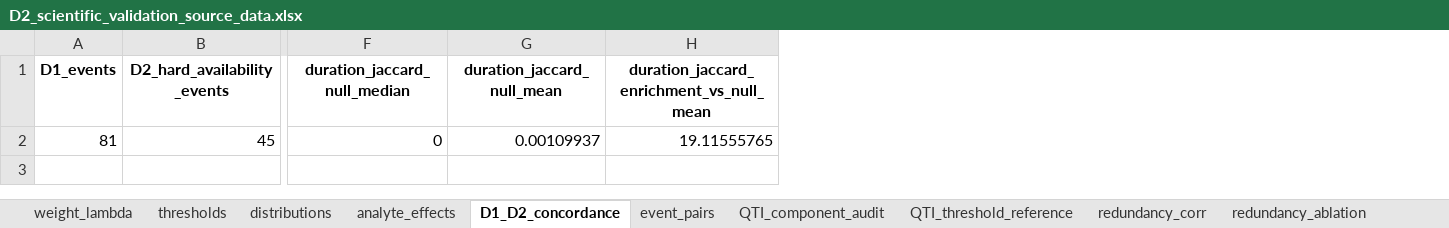
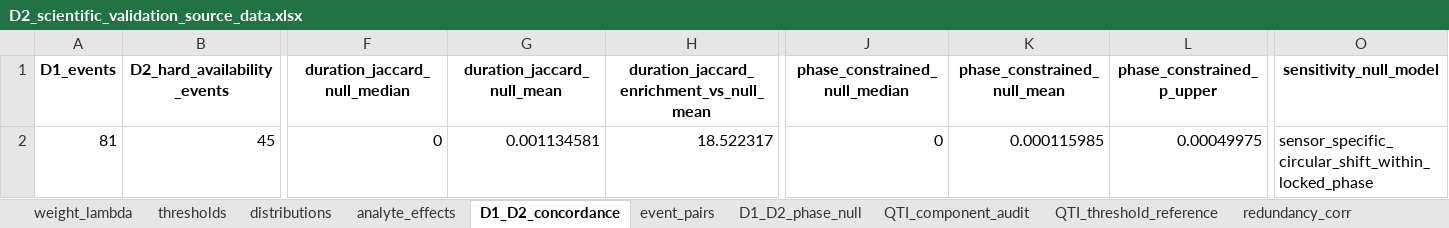
Before and after one commit to muzi-1998/beian_tree, an Excel workbook: Project 1 Data Quality Assessment/D2 Temporal Continuity & Information Availability/artifacts/validation/D2_scientific_validation_source_data.xlsx, sheet D1_D2_concordance, drawn as a sheet; only a part is shown, gaps mark what is left out; values as stored, in another font and other column widths than the file's, no borders; the diff names each change by its address in the sheet, - before the commit and + after, or states it on an @@ line.

```diff
--- a/Project 1 Data Quality Assessment/D2 Temporal Continuity & Information Availability/artifacts/validation/D2_scientific_validation_source_data.xlsx (sheet D1_D2_concordance)
+++ b/Project 1 Data Quality Assessment/D2 Temporal Continuity & Information Availability/artifacts/validation/D2_scientific_validation_source_data.xlsx (sheet D1_D2_concordance)
+sheet tab: D1_D2_phase_null
+column J (phase_constrained_null_median), row 2: 0
+column K (phase_constrained_null_mean), row 2: 0.000115985
+column L (phase_constrained_p_upper), row 2: 0.00049975
+column O (sensitivity_null_model), row 2: sensor_specific_circular_shift_within_locked_phase
-G2 (duration_jaccard_null_mean): 0.00109937
+G2 (duration_jaccard_null_mean): 0.001134581
-H2: 19.11555765
+H2: 18.522317
```
Also changed, not shown: sheet redundancy_corr, sheet evidence_hierarchy, sheet QHA_window_sensitivity, sheet redundancy_ablation, other sheet tabs, Project 1 Data Quality Assessment/D2 Temporal Continuity & Information Availability/artifacts/data/D2_process_floor_casebook.xlsx, Project 1 Data Quality Assessment/D2 Temporal Continuity & Information Availability/artifacts/data/D2_process_floor_validation.xlsx, 54 other files.
